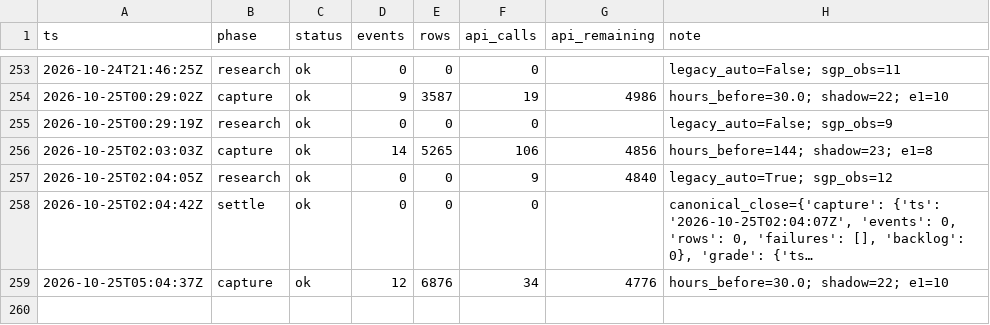
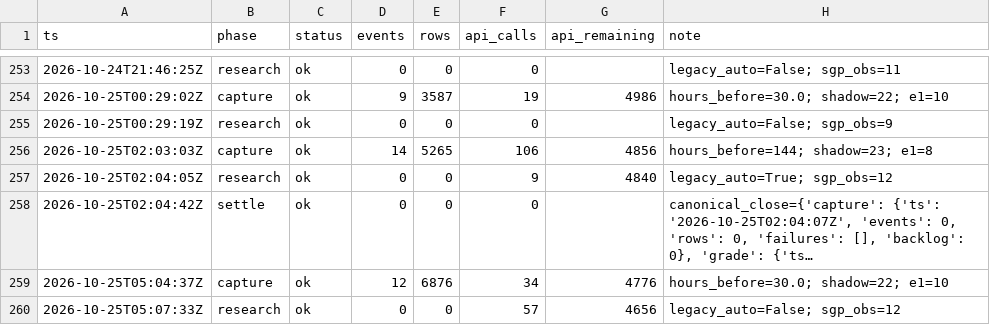
Before and after one commit to zilverest/prop-lab, a CSV file: data/pipeline_health.csv, drawn as a sheet; only a part is shown, gaps mark what is left out; long unchanged cells end in …; the diff names each change by its address in the sheet, - before the commit and + after, or states it on an @@ line.

```diff
--- a/data/pipeline_health.csv
+++ b/data/pipeline_health.csv
+row 260: 2026-10-25T05:07:33Z | research | ok | 0 | 0 | 57 | 4656 | legacy_auto=False; sgp_obs=12
```
Also changed, not shown: data/sgp_shadow_boards.csv, 2 other files.
